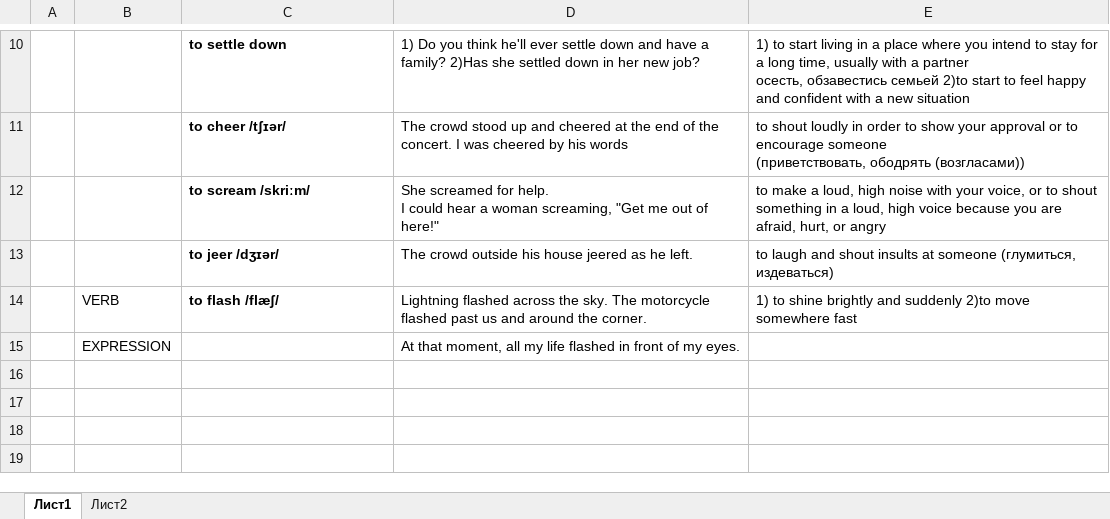
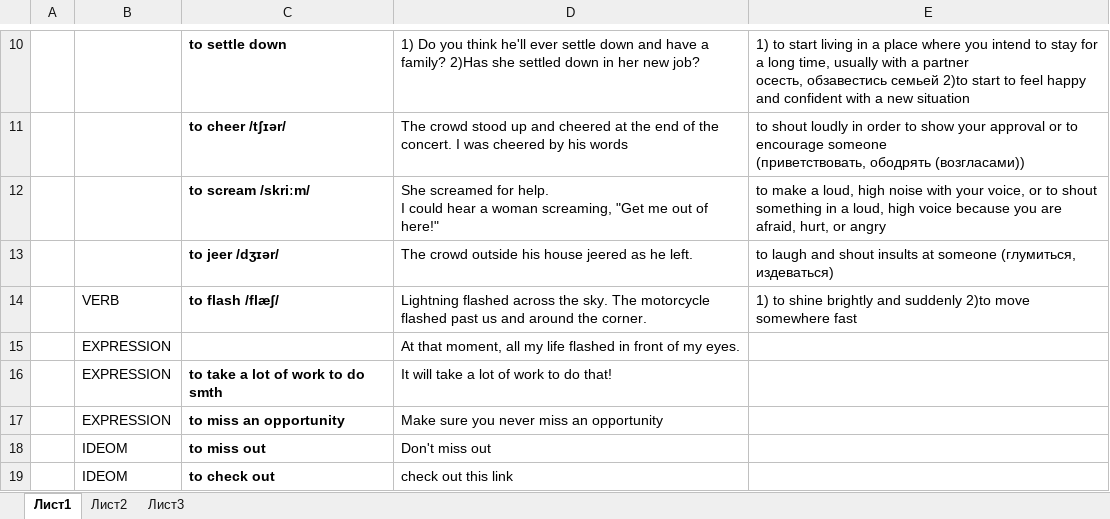
Before and after one commit to AlexStart/MY-RESOURCES, an Excel workbook: ENGLISH/VOCABULARY.xlsx, sheet Лист1, drawn as a sheet; only a part is shown, gaps mark what is left out; values as stored, in another font and other column widths than the file's, no borders; the diff names each change by its address in the sheet, - before the commit and + after, or states it on an @@ line.

```diff
--- a/ENGLISH/VOCABULARY.xlsx (sheet Лист1)
+++ b/ENGLISH/VOCABULARY.xlsx (sheet Лист1)
+sheet tab: Лист3
+row 16:  | EXPRESSION | to take a lot of work to do smth | It will take a lot of work to do that!
+row 17:  | EXPRESSION | to miss an opportunity | Make sure you never miss an opportunity
+row 18:  | IDEOM | to miss out | Don't miss out
+row 19:  | IDEOM | to check out | check out this link
```
Also changed, not shown: sheet Лист2, 7 other files.
